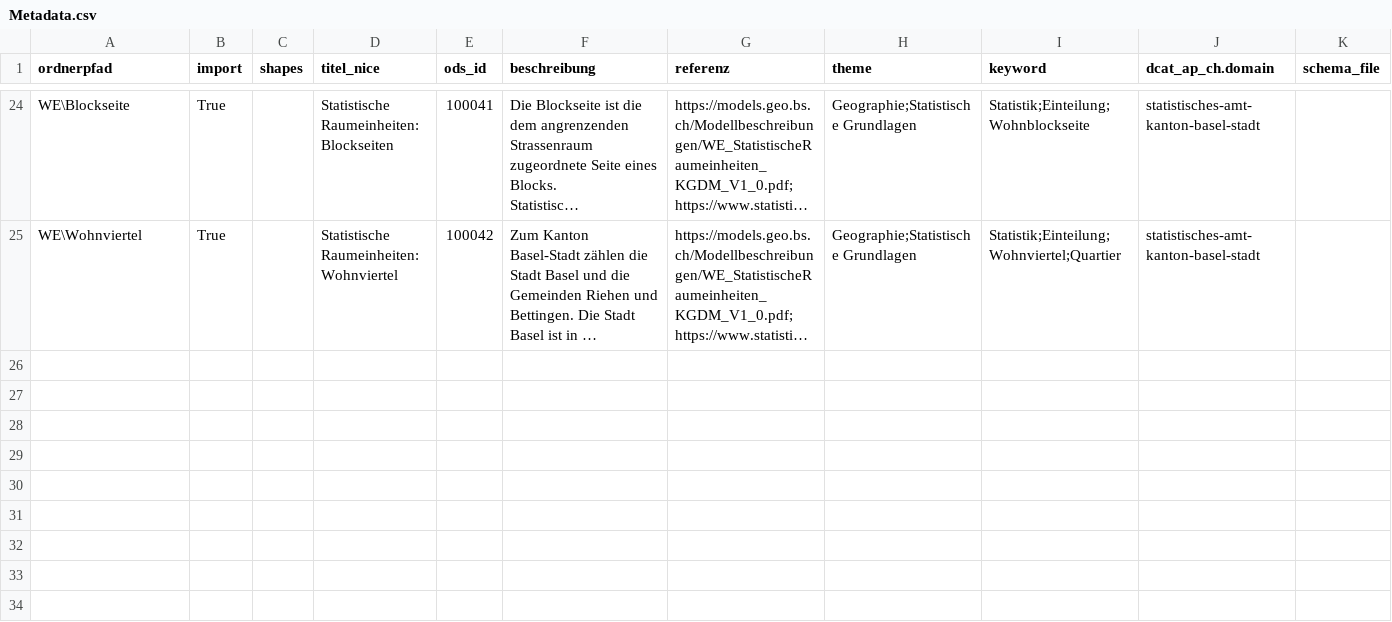
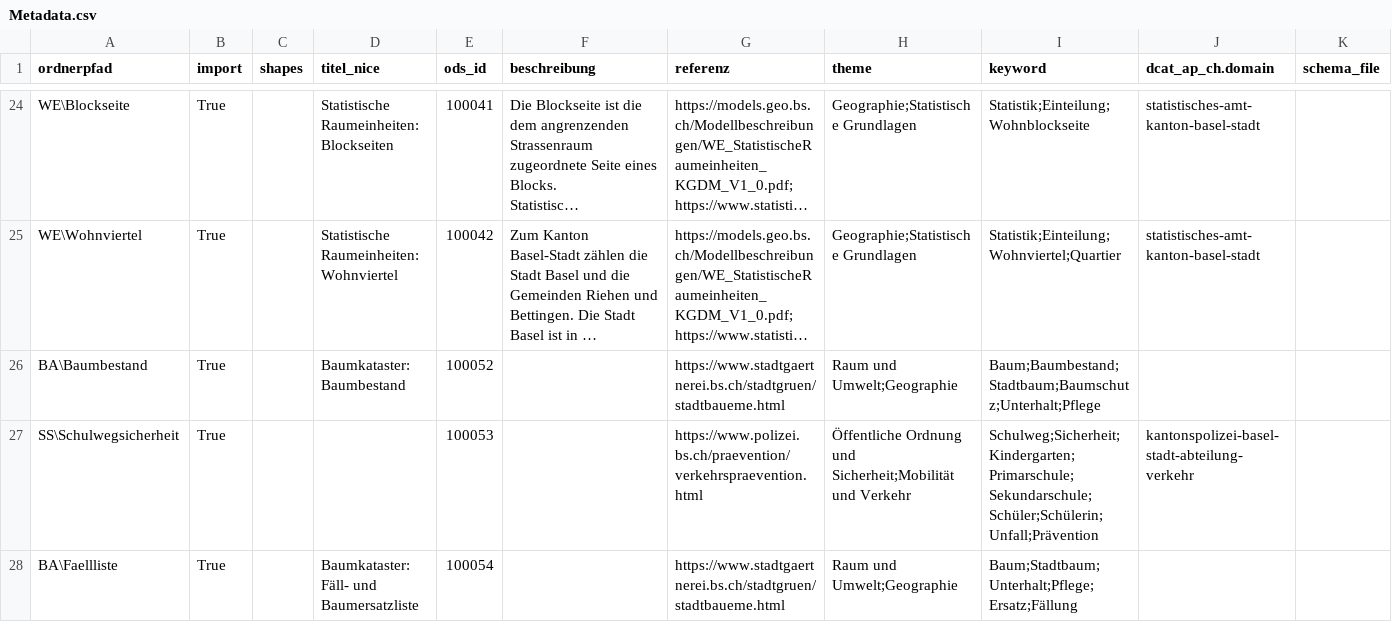
Before and after one commit to opendatabs/data-processing, a CSV file: GVA-Geodatenshop/Metadata.csv, drawn as a sheet; only a part is shown, gaps mark what is left out; long unchanged cells end in …; the diff names each change by its address in the sheet, - before the commit and + after, or states it on an @@ line.

Commit message:
Add Baumkataster, Schulwegsicherheit

```diff
--- a/GVA-Geodatenshop/Metadata.csv
+++ b/GVA-Geodatenshop/Metadata.csv
+row 26: BA\Baumbestand | True |  | Baumkataster: Baumbestand | 100052 |  | https://www.stadtgaertnerei.bs.ch/stadtgruen/stadtbaueme.html | Raum und Umwelt;Geographie | Baum;Baumbestand;Stadtbaum;Baumschutz;Unterhalt;Pflege
+row 27: SS\Schulwegsicherheit | True |  |  | 100053 |  | https://www.polizei.bs.ch/praevention/verkehrspraevention.html | Öffentliche Ordnung und Sicherheit;Mobilität und Verkehr | Schulweg;Sicherheit;Kindergarten;Primarschule;Sekundarschule;Schüler;Schülerin;Unfall;Prävention | kantonspolizei-basel-stadt-abteilung-verkehr
+row 28: BA\Faellliste | True |  | Baumkataster: Fäll- und Baumersatzliste | 100054 |  | https://www.stadtgaertnerei.bs.ch/stadtgruen/stadtbaueme.html | Raum und Umwelt;Geographie | Baum;Stadtbaum;Unterhalt;Pflege;Ersatz;Fällung
```
